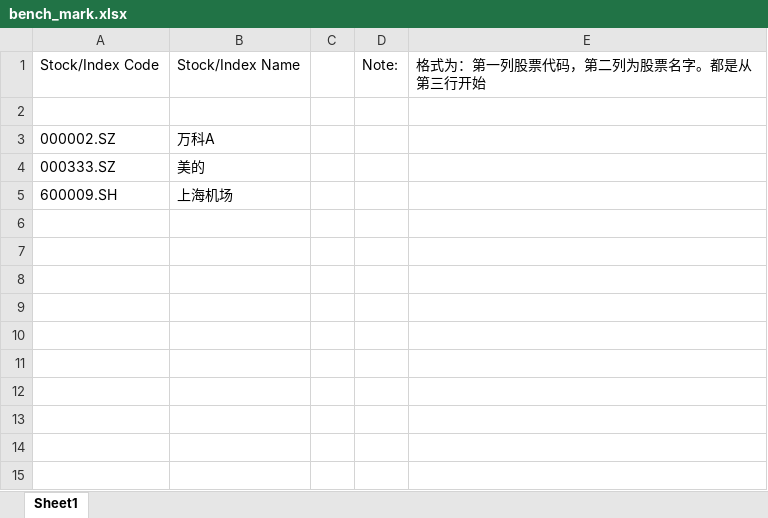
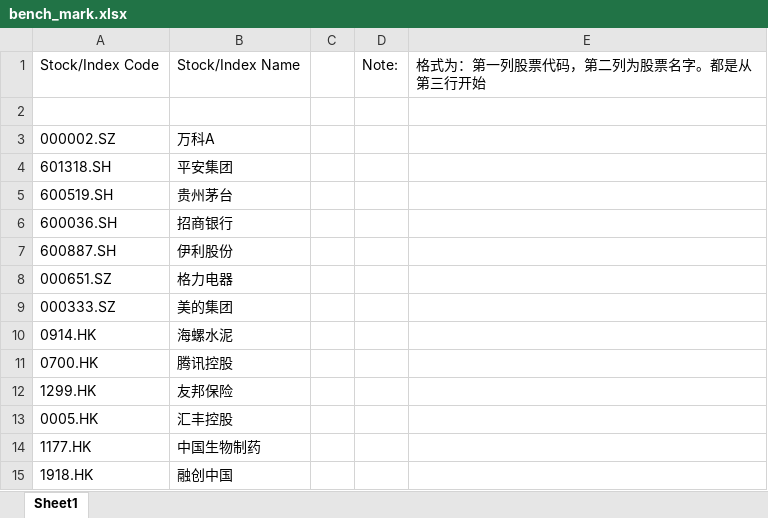
Before and after one commit to ChangshengZhang/backtest, an Excel workbook: input/PriceVolume/bench_mark.xlsx, sheet Sheet1, drawn as a sheet; values as stored, in another font and other column widths than the file's, no borders; removed rows and columns are numbered as before the commit, all else as after; the diff names each change by its address in the sheet, - before the commit and + after, or states it on an @@ line.

Commit message:
add stock nam

```diff
--- a/input/PriceVolume/bench_mark.xlsx (sheet Sheet1)
+++ b/input/PriceVolume/bench_mark.xlsx (sheet Sheet1)
+row 4: 601318.SH | 平安集团
+row 5: 600519.SH | 贵州茅台
+row 6: 600036.SH | 招商银行
+row 7: 600887.SH | 伊利股份
+row 8: 000651.SZ | 格力电器
-B9: 美的
+B9: 美的集团
-row 5: 600009.SH | 上海机场
+row 10: 0914.HK | 海螺水泥
+row 11: 0700.HK | 腾讯控股
+row 12: 1299.HK | 友邦保险
+row 13: 0005.HK | 汇丰控股
+row 14: 1177.HK | 中国生物制药
+row 15: 1918.HK | 融创中国
```
